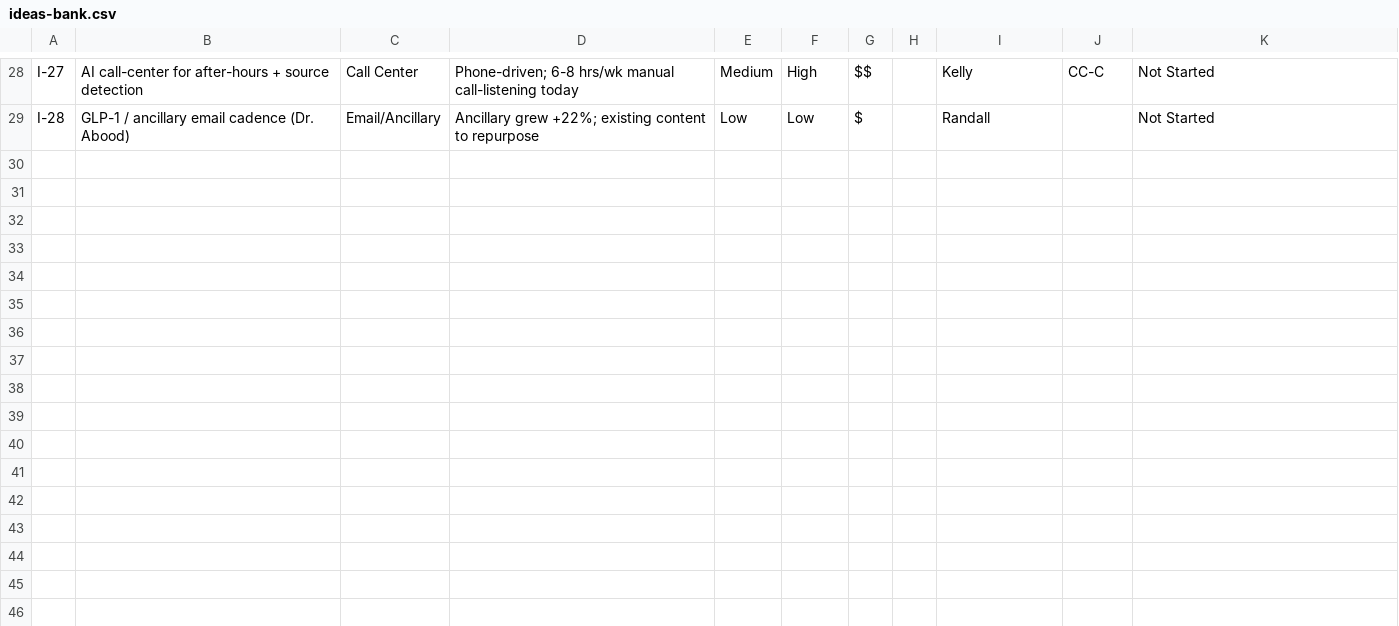
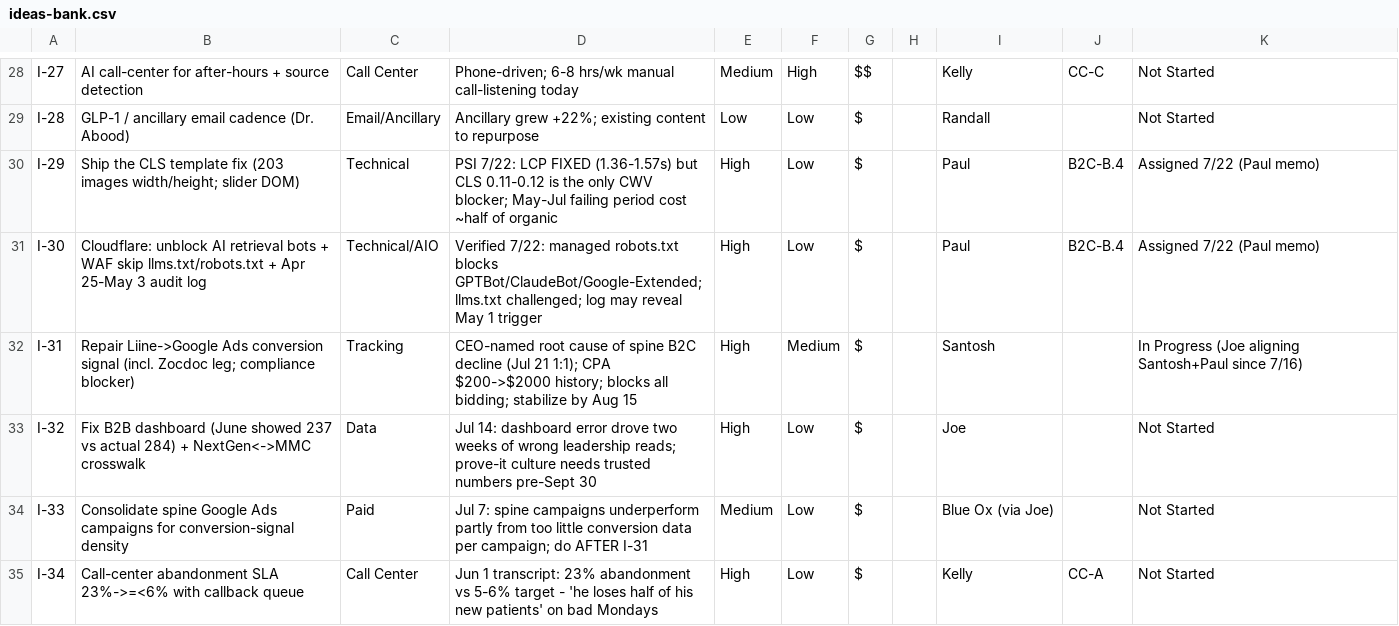
Before and after one commit to JosephAndrewMacLean/SHP, a CSV file: pm/ideas-bank.csv, drawn as a sheet; only a part is shown, gaps mark what is left out.

```diff
--- a/pm/ideas-bank.csv
+++ b/pm/ideas-bank.csv
@@ -29 +29,7 @@ I-27,AI call-center for after-hours + source detection,Call Center,Phone-driven;
 I-28,GLP-1 / ancillary email cadence (Dr. Abood),Email/Ancillary,Ancillary grew +22%; existing content to repurpose,Low,Low,$,,Randall,,Not Started
+I-29,Ship the CLS template fix (203 images width/height; slider DOM),Technical,PSI 7/22: LCP FIXED (1.36-1.57s) but CLS 0.11-0.12 is the only CWV blocker; May-Jul failing period cost ~half of organic,High,Low,$,,Paul,B2C-B.4,Assigned 7/22 (Paul memo)
+I-30,Cloudflare: unblock AI retrieval bots + WAF skip llms.txt/robots.txt + Apr 25-May 3 audit log,Technical/AIO,Verified 7/22: managed robots.txt blocks GPTBot/ClaudeBot/Google-Extended; llms.txt challenged; log may reveal May 1 trigger,High,Low,$,,Paul,B2C-B.4,Assigned 7/22 (Paul memo)
+I-31,Repair Liine->Google Ads conversion signal (incl. Zocdoc leg; compliance blocker),Tracking,CEO-named root cause of spine B2C decline (Jul 21 1:1); CPA $200->$2000 history; blocks all bidding; stabilize by Aug 15,High,Medium,$,,Santosh,,In Progress (Joe aligning Santosh+Paul since 7/16)
+I-32,Fix B2B dashboard (June showed 237 vs actual 284) + NextGen<->MMC crosswalk,Data,Jul 14: dashboard error drove two weeks of wrong leadership reads; prove-it culture needs trusted numbers pre-Sept 30,High,Low,$,,Joe,,Not Started
+I-33,Consolidate spine Google Ads campaigns for conversion-signal density,Paid,Jul 7: spine campaigns underperform partly from too little conversion data per campaign; do AFTER I-31,Medium,Low,$,,Blue Ox (via Joe),,Not Started
+I-34,Call-center abandonment SLA 23%->=<6% with callback queue,Call Center,Jun 1 transcript: 23% abandonment vs 5-6% target - 'he loses half of his new patients' on bad Mondays,High,Low,$,,Kelly,CC-A,Not Started
```
Also changed, not shown: 1 other file.
